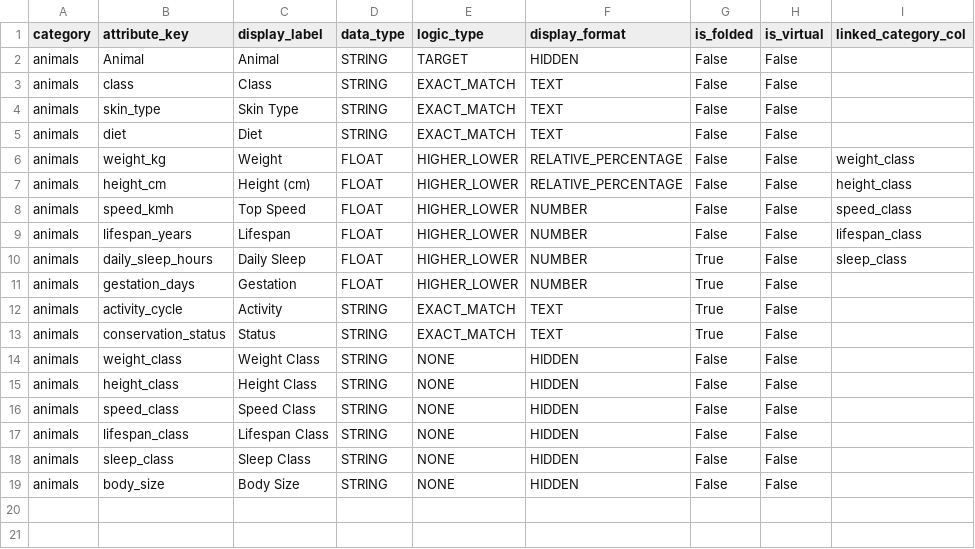
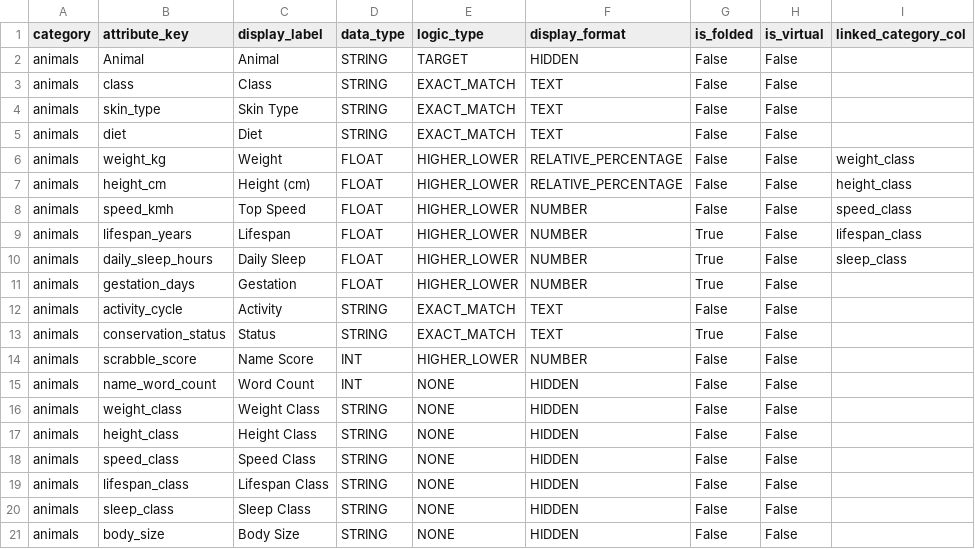
Before and after one commit to samirhusain26/Scalar, a CSV file: data/animals_schema_config.csv, drawn as a sheet.

```diff
--- a/data/animals_schema_config.csv
+++ b/data/animals_schema_config.csv
@@ -8,7 +8,9 @@ animals,height_cm,Height (cm),FLOAT,HIGHER_LOWER,RELATIVE_PERCENTAGE,False,False
 animals,speed_kmh,Top Speed,FLOAT,HIGHER_LOWER,NUMBER,False,False,speed_class
-animals,lifespan_years,Lifespan,FLOAT,HIGHER_LOWER,NUMBER,False,False,lifespan_class
+animals,lifespan_years,Lifespan,FLOAT,HIGHER_LOWER,NUMBER,True,False,lifespan_class
 animals,daily_sleep_hours,Daily Sleep,FLOAT,HIGHER_LOWER,NUMBER,True,False,sleep_class
 animals,gestation_days,Gestation,FLOAT,HIGHER_LOWER,NUMBER,True,False,
-animals,activity_cycle,Activity,STRING,EXACT_MATCH,TEXT,True,False,
+animals,activity_cycle,Activity,STRING,EXACT_MATCH,TEXT,False,False,
 animals,conservation_status,Status,STRING,EXACT_MATCH,TEXT,True,False,
+animals,scrabble_score,Name Score,INT,HIGHER_LOWER,NUMBER,False,False,
+animals,name_word_count,Word Count,INT,NONE,HIDDEN,False,False,
 animals,weight_class,Weight Class,STRING,NONE,HIDDEN,False,False,
```
Also changed, not shown: data/animals_enriched.csv, data/chemicals_enriched.csv, 40 other files.
